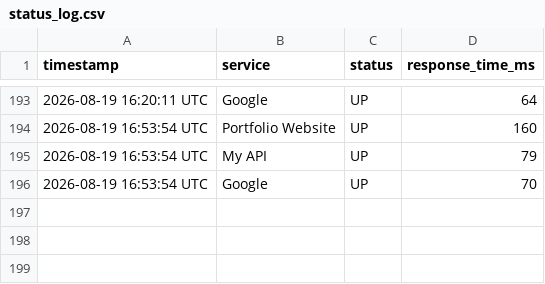
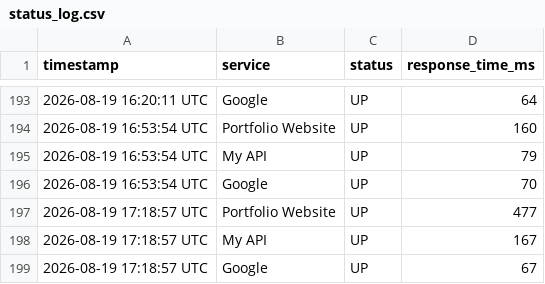
Before and after one commit to Nitharshanass/infra-monitor, a CSV file: status_log.csv, drawn as a sheet; only a part is shown, gaps mark what is left out.

```diff
--- a/status_log.csv
+++ b/status_log.csv
@@ -196 +196,4 @@ timestamp,service,status,response_time_ms
 2026-08-19 16:53:54 UTC,Google,UP,70
+2026-08-19 17:18:57 UTC,Portfolio Website,UP,477
+2026-08-19 17:18:57 UTC,My API,UP,167
+2026-08-19 17:18:57 UTC,Google,UP,67
```
